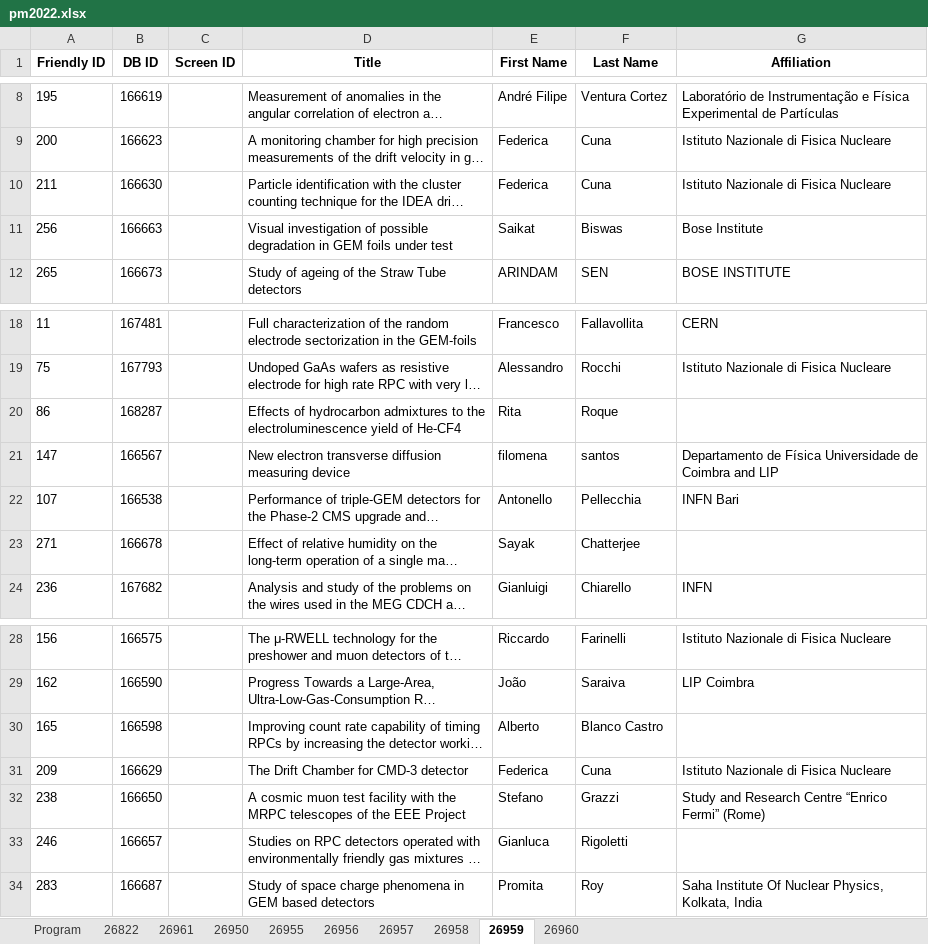
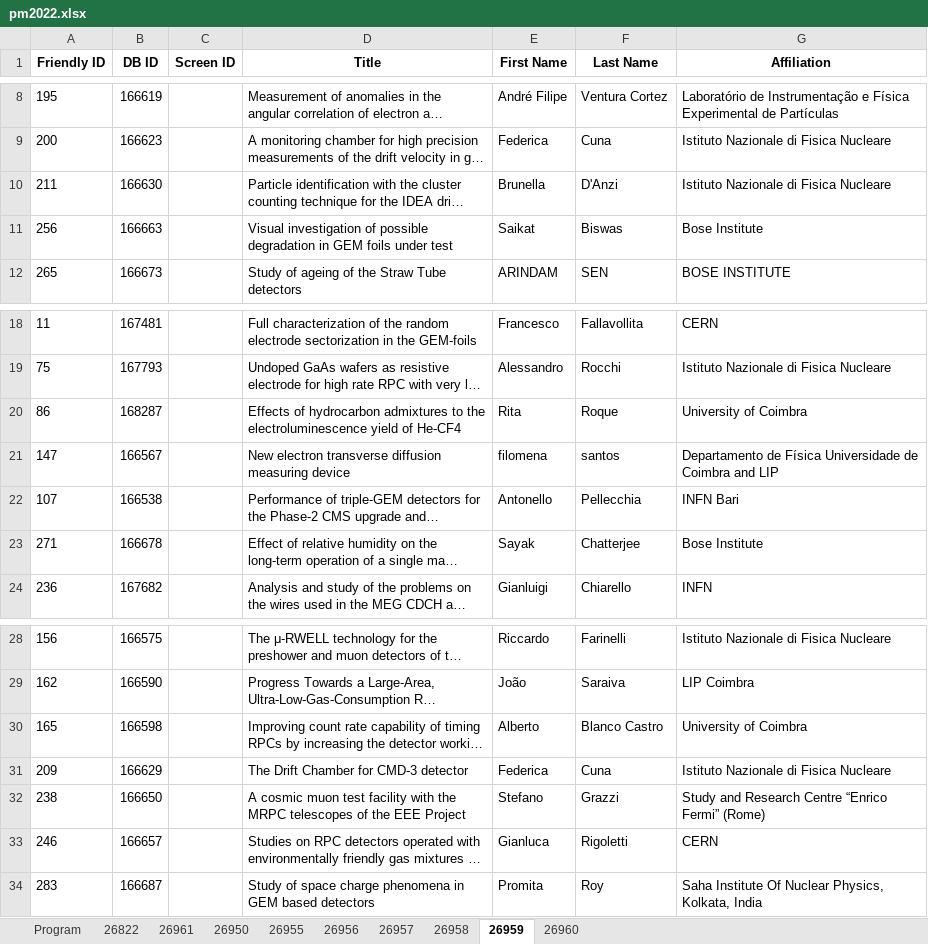
Before and after one commit to lucabaldini/pisameet, an Excel workbook: pm2022/pm2022.xlsx, sheet 26959, drawn as a sheet; only a part is shown, gaps mark what is left out; long unchanged cells end in …; values as stored, in another font and other column widths than the file's, no borders; the diff names each change by its address in the sheet, - before the commit and + after, or states it on an @@ line.

```diff
--- a/pm2022/pm2022.xlsx (sheet 26959)
+++ b/pm2022/pm2022.xlsx (sheet 26959)
-E10 (First Name): Federica
+E10 (First Name): Brunella
-F10 (Last Name): Cuna
+F10 (Last Name): D'Anzi
-G20 (Affiliation): (empty)
+G20 (Affiliation): University of Coimbra
-G23 (Affiliation): (empty)
+G23 (Affiliation): Bose Institute
-G30 (Affiliation): (empty)
+G30 (Affiliation): University of Coimbra
-G33 (Affiliation): (empty)
+G33 (Affiliation): CERN
```
Also changed, not shown: sheet 26960, sheet 26950, sheet 26822, sheet 26956, sheet 26961, sheet 26957, 1 more sheet, 2 other files.
